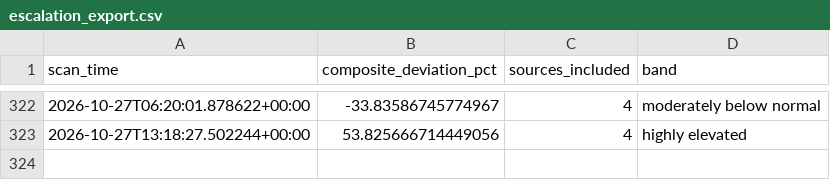
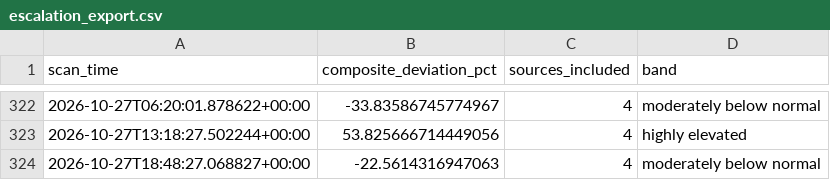
Before and after one commit to andrejsvorobjovs/baltic-monitor-site, a CSV file: escalation_export.csv, drawn as a sheet; only a part is shown, gaps mark what is left out.

```diff
--- a/escalation_export.csv
+++ b/escalation_export.csv
@@ -323 +323,2 @@ scan_time,composite_deviation_pct,sources_included,band
 2026-10-27T13:18:27.502244+00:00,53.825666714449056,4,highly elevated
+2026-10-27T18:48:27.068827+00:00,-22.5614316947063,4,moderately below normal
```
Also changed, not shown: history_export.csv, 4 other files.
